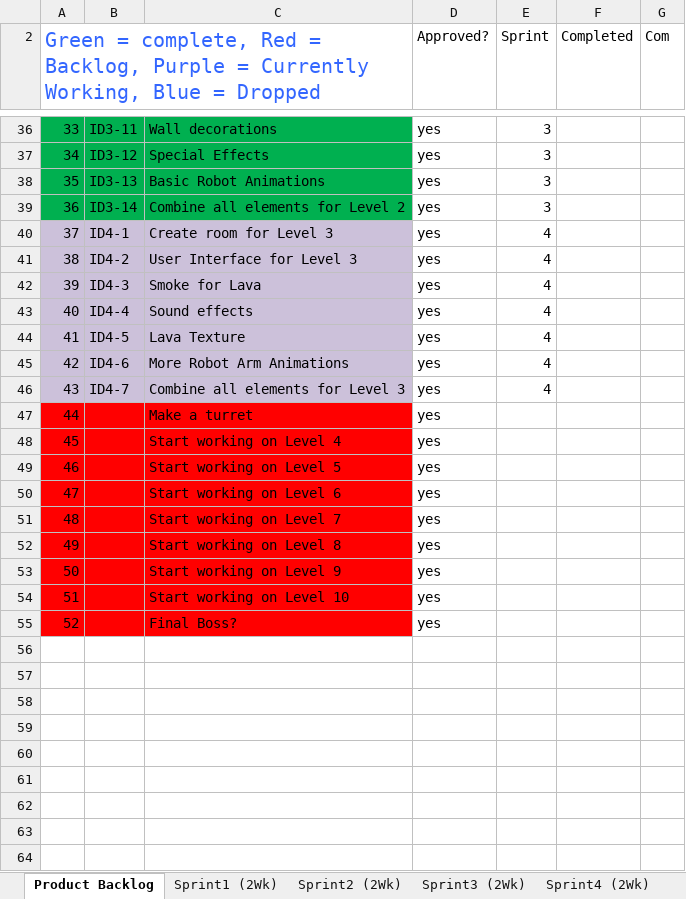
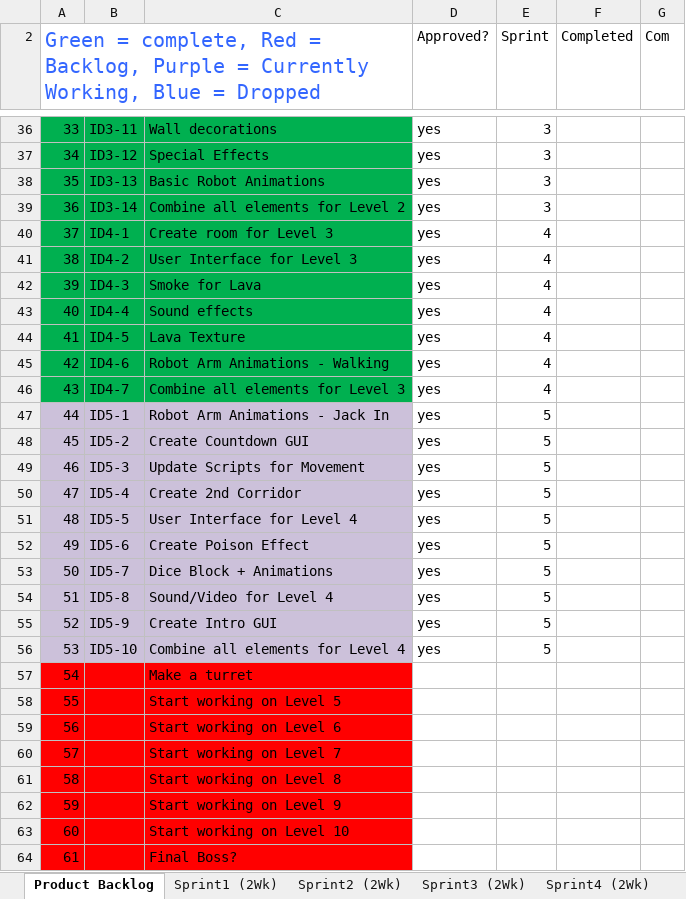
Before and after one commit to eledezma/CodeEscape, an Excel workbook: docs/MIT Schedule.xlsx, sheet Product Backlog, drawn as a sheet; only a part is shown, gaps mark what is left out; values as stored, in another font and other column widths than the file's, no borders; charts and pictures not drawn; removed rows and columns are numbered as before the commit, all else as after; the diff covers the shown part only; the diff names each change by its address in the sheet, - before the commit and + after, or states it on an @@ line.

```diff
--- a/docs/MIT Schedule.xlsx (sheet Product Backlog)
+++ b/docs/MIT Schedule.xlsx (sheet Product Backlog)
-A40:C46 fill: #CCC1DA
+A40:C46 fill: #00B050
-C45: More Robot Arm Animations
+C45: Robot Arm Animations - Walking
-row 47: 44 |  | Make a turret | yes
-row 48: 45 |  | Start working on Level 4 | yes
-row 49: 46 |  | Start working on Level 5 | yes
-row 50: 47 |  | Start working on Level 6 | yes
-row 51: 48 |  | Start working on Level 7 | yes
-row 52: 49 |  | Start working on Level 8 | yes
-row 53: 50 |  | Start working on Level 9 | yes
-row 54: 51 |  | Start working on Level 10 | yes
-row 55: 52 |  | Final Boss? | yes
+row 47: 44 | ID5-1 | Robot Arm Animations - Jack In | yes | 5
+row 48: 45 | ID5-2 | Create Countdown GUI | yes | 5
+row 49: 46 | ID5-3 | Update Scripts for Movement | yes | 5
+row 50: 47 | ID5-4 | Create 2nd Corridor | yes | 5
+row 51: 48 | ID5-5 | User Interface for Level 4 | yes | 5
+row 52: 49 | ID5-6 | Create Poison Effect | yes | 5
+row 53: 50 | ID5-7 | Dice Block + Animations | yes | 5
+row 54: 51 | ID5-8 | Sound/Video for Level 4 | yes | 5
+row 55: 52 | ID5-9 | Create Intro GUI | yes | 5
+row 56: 53 | ID5-10 | Combine all elements for Level 4 | yes | 5
+row 57: 54 |  | Make a turret
+row 58: 55 |  | Start working on Level 5
+row 59: 56 |  | Start working on Level 6
+row 60: 57 |  | Start working on Level 7
+row 61: 58 |  | Start working on Level 8
+row 62: 59 |  | Start working on Level 9
+row 63: 60 |  | Start working on Level 10
+row 64: 61 |  | Final Boss?
```
Also changed, not shown: cell formats elsewhere in this sheet, sheet Sprint4 (2Wk), other sheet tabs, formulas that keep their value, charts or pictures, 3 other files.
